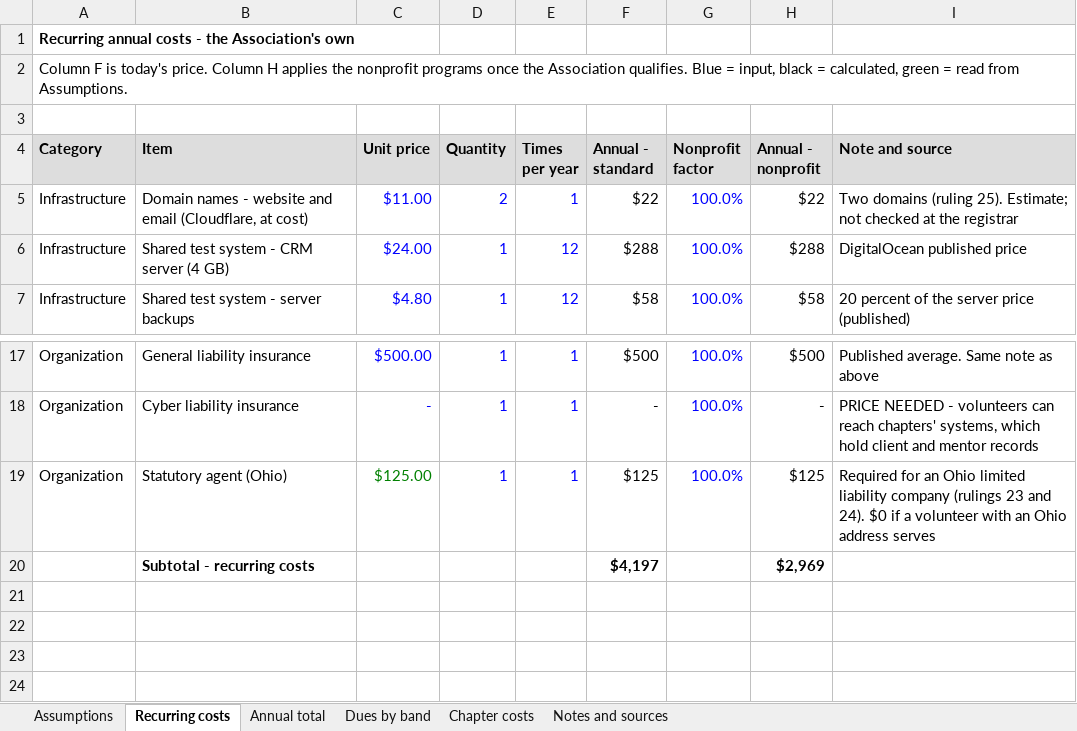
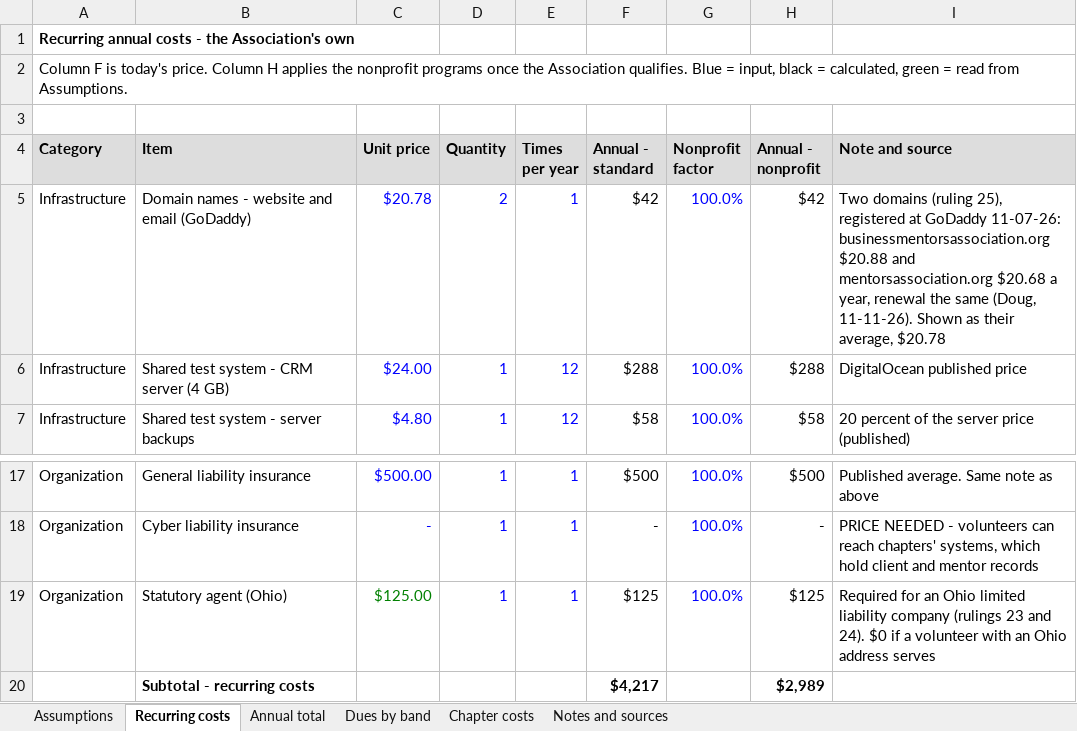
Before and after one commit to dbower44022/business-mentors-association, an Excel workbook: docs/association-costs.xlsx, sheet Recurring costs, drawn as a sheet; only a part is shown, gaps mark what is left out; values as stored, in another font and other column widths than the file's, no borders; the diff names each change by its address in the sheet, - before the commit and + after, or states it on an @@ line.

```diff
--- a/docs/association-costs.xlsx (sheet Recurring costs)
+++ b/docs/association-costs.xlsx (sheet Recurring costs)
-B5 (Item): …and email (Cloudflare, at cost)
+B5 (Item): …and email (GoDaddy)
-C5 (Unit price): $11.00
+C5 (Unit price): $20.78
-F5 (Annual - standard): $22
+F5 (Annual - standard): $42
-H5 (Annual - nonprofit): $22
+H5 (Annual - nonprofit): $42
-I5 (Note and source): …domains (ruling 25). Estimate; not checked at the registrar
+I5 (Note and source): …domains (ruling 25), registered at GoDaddy 11-07-26: businessmentorsassociation.org $20.88 and mentorsassociation.org $20.68 a year, renewal the same (Doug, 11-11-26). Shown as their average, $20.78
-F20 (Annual - standard): $4,197
+F20 (Annual - standard): $4,217
-H20 (Annual - nonprofit): $2,969
+H20 (Annual - nonprofit): $2,989
```
Also changed, not shown: sheet Dues by band, sheet Annual total, 9 other files.
